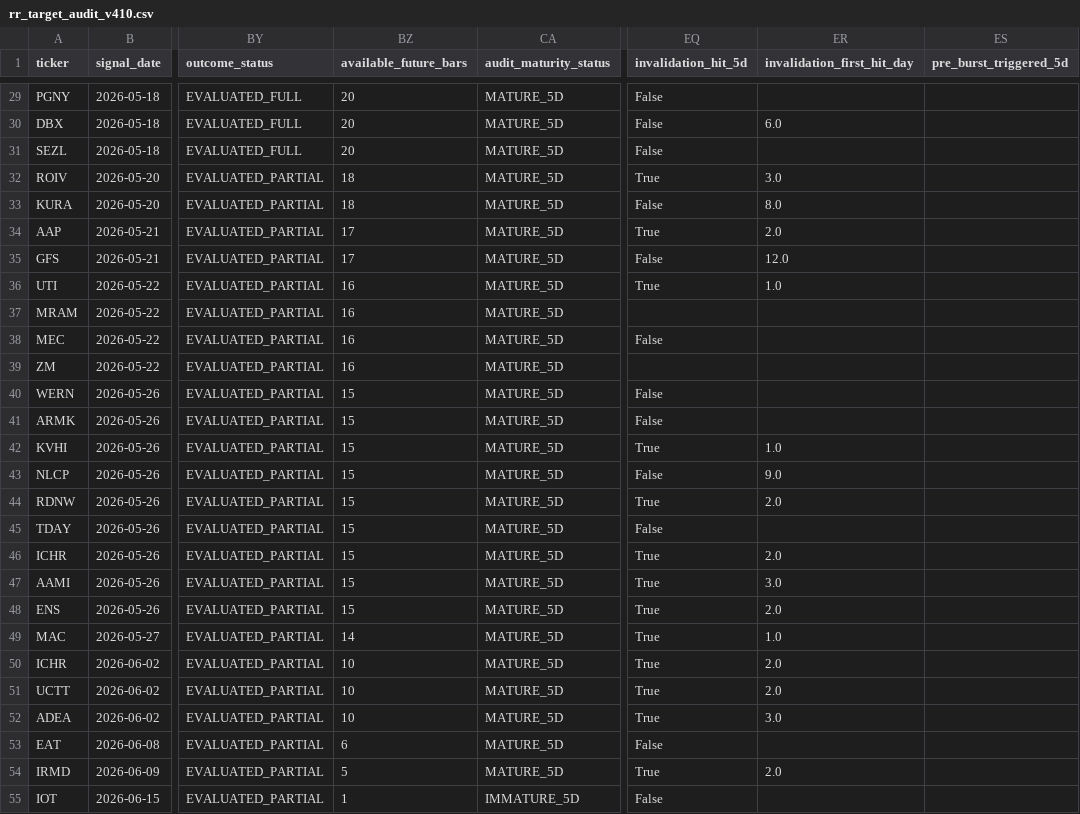
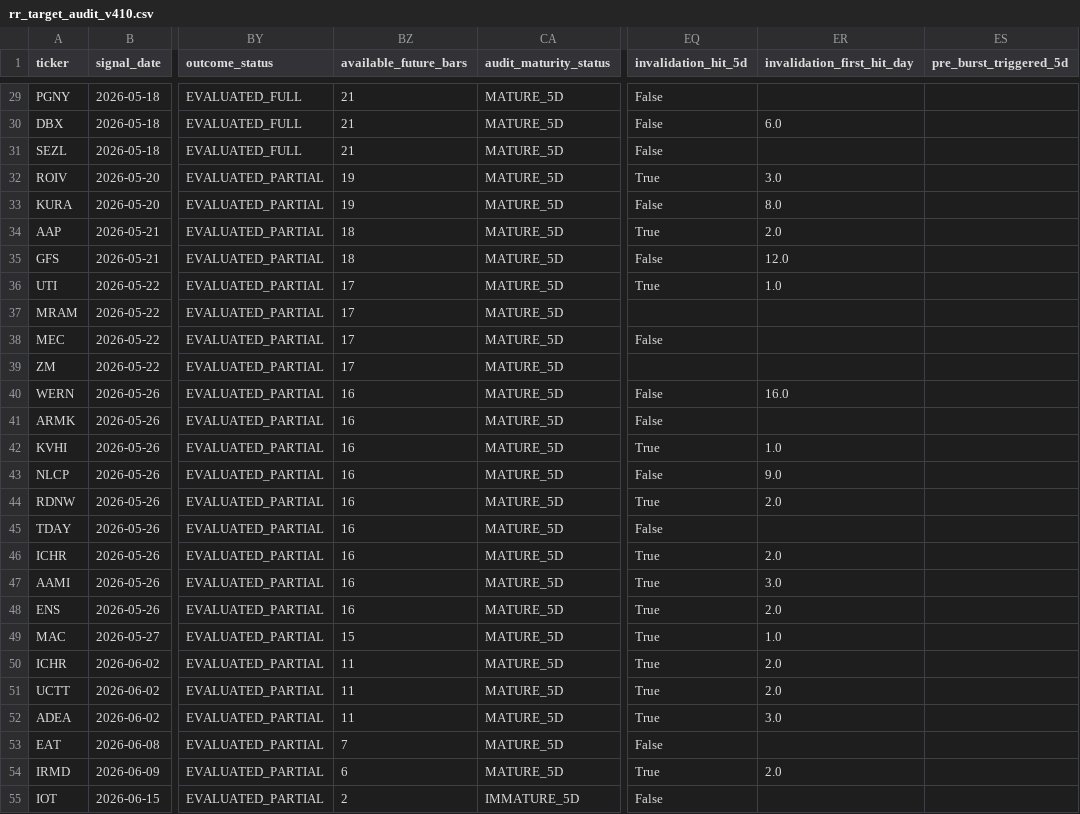
Before and after one commit to nellyagain/bonde, a CSV file: .claude/skills/llm-council/bonde_files 3/learning/rr_target_audit_v410.csv, drawn as a sheet; only a part is shown, gaps mark what is left out; the diff covers the shown part only; the diff names each change by its address in the sheet, - before the commit and + after, or states it on an @@ line.

```diff
--- a/.claude/skills/llm-council/bonde_files 3/learning/rr_target_audit_v410.csv
+++ b/.claude/skills/llm-council/bonde_files 3/learning/rr_target_audit_v410.csv
-BZ29:BZ31 (available_future_bars): 20
+BZ29:BZ31 (available_future_bars): 21
-BZ32:BZ33 (available_future_bars): 18
+BZ32:BZ33 (available_future_bars): 19
-BZ34:BZ35 (available_future_bars): 17
+BZ34:BZ35 (available_future_bars): 18
-BZ36:BZ39 (available_future_bars): 16
+BZ36:BZ39 (available_future_bars): 17
-BZ40:BZ48 (available_future_bars): 15
+BZ40:BZ48 (available_future_bars): 16
-ER40 (invalidation_first_hit_day): (empty)
+ER40 (invalidation_first_hit_day): 16.0
-BZ49 (available_future_bars): 14
+BZ49 (available_future_bars): 15
-BZ50:BZ52 (available_future_bars): 10
+BZ50:BZ52 (available_future_bars): 11
-BZ53 (available_future_bars): 6
+BZ53 (available_future_bars): 7
-BZ54 (available_future_bars): 5
+BZ54 (available_future_bars): 6
-BZ55 (available_future_bars): 1
+BZ55 (available_future_bars): 2
```
Also changed, not shown: 31 edited cells elsewhere in this file.
